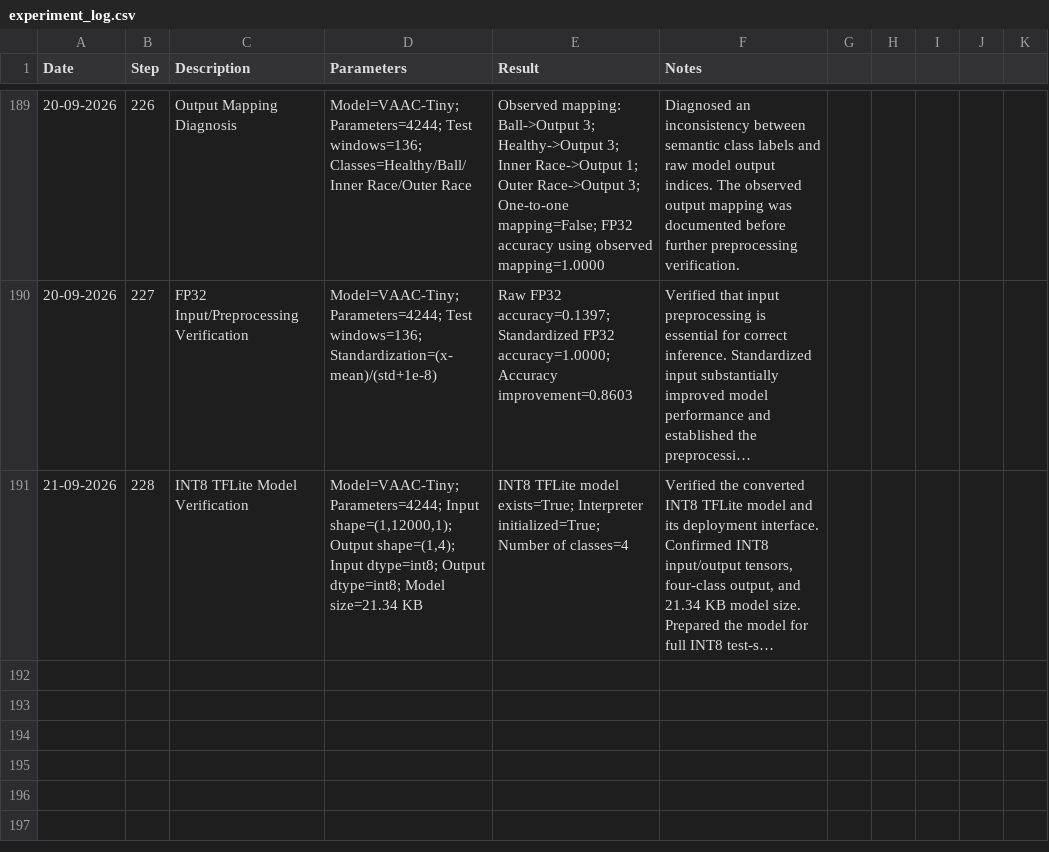
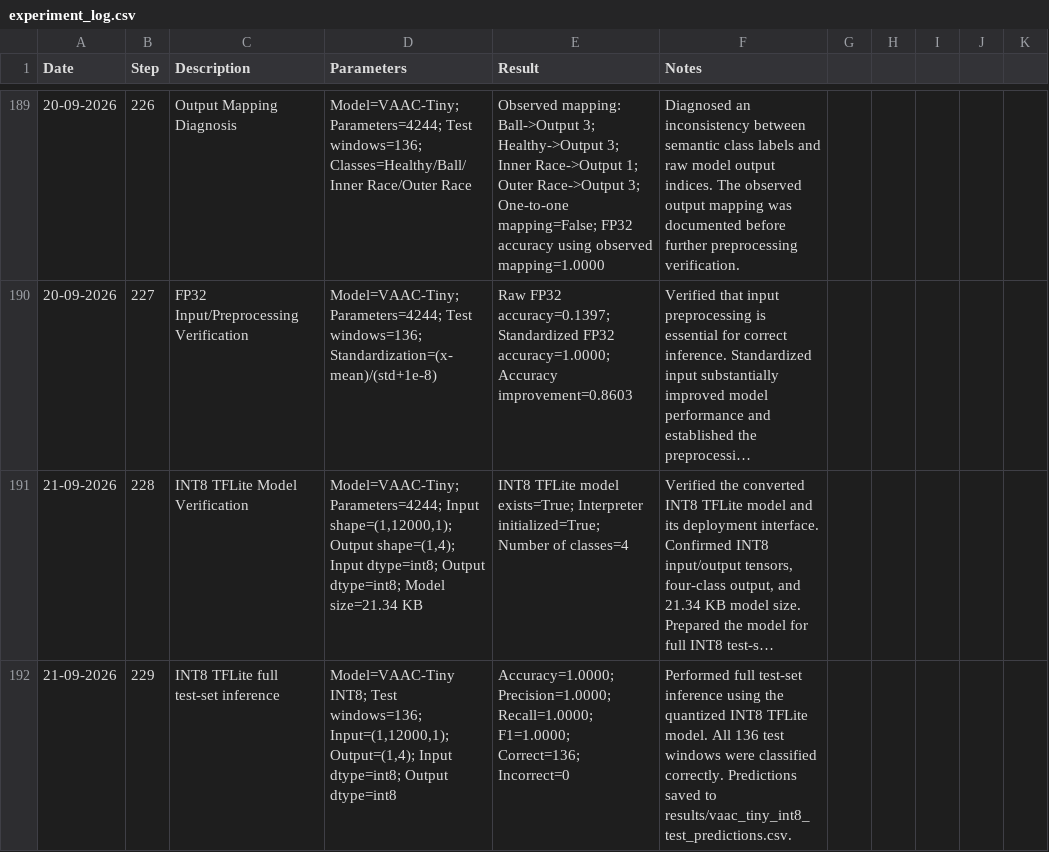
Before and after one commit to ArmaanAli971/TinyML-Vibration-Anomaly-Detection, a CSV file: experiment_log.csv, drawn as a sheet; only a part is shown, gaps mark what is left out; long unchanged cells end in …; the diff names each change by its address in the sheet, - before the commit and + after, or states it on an @@ line.

Commit message:
Complete Step 229 INT8 full test-set inference

```diff
--- a/experiment_log.csv
+++ b/experiment_log.csv
+row 192: 21-09-2026 | 229 | INT8 TFLite full test-set inference | Model=VAAC-Tiny INT8; Test windows=136; Input=(1,12000,1); Output=(1,4); Input dtype=int8; Output dtype=int8 | Accuracy=1.0000; Precision=1.0000; Recall=1.0000; F1=1.0000; Correct=136; Incorrect=0 | Performed full test-set inference using the quantized INT8 TFLite model. All 136 test windows were classified correctly. Predictions saved to results/vaac_tiny_int8_test_predictions.csv.
```
Also changed, not shown: 4 other files.
